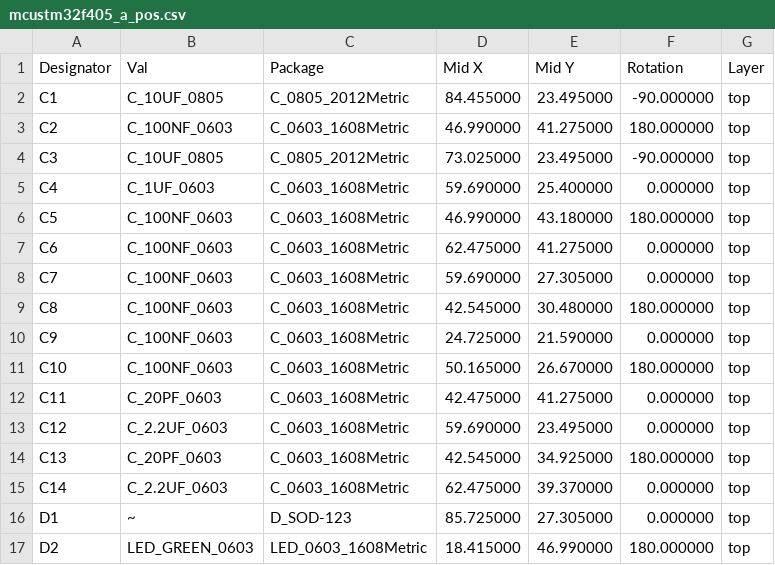
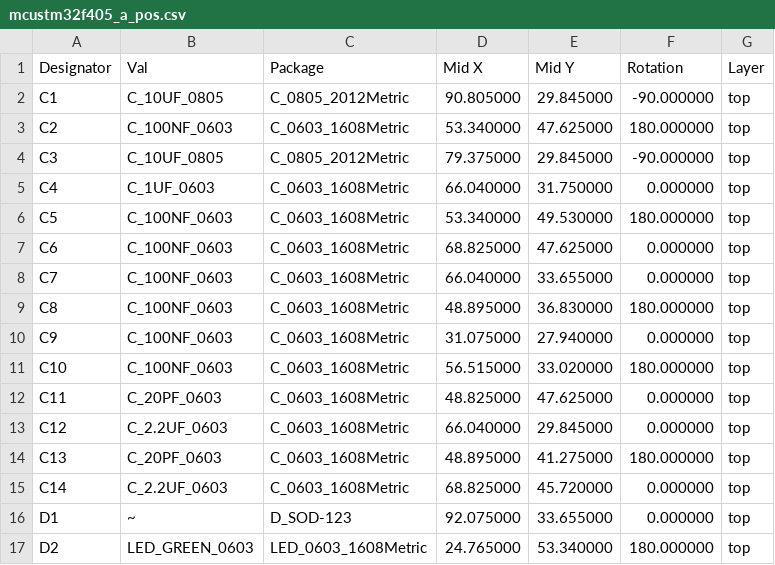
Before and after one commit to STM32World/hardware, a CSV file: mcustm32f405/mcustm32f405_a_pos.csv, drawn as a sheet; only a part is shown; the diff covers the shown part only.

```diff
--- a/mcustm32f405/mcustm32f405_a_pos.csv
+++ b/mcustm32f405/mcustm32f405_a_pos.csv
@@ -1,17 +1,17 @@
 Designator,Val,Package,Mid X,Mid Y,Rotation,Layer
-"C1","C_10UF_0805","C_0805_2012Metric",84.455000,23.495000,-90.000000,top
-"C2","C_100NF_0603","C_0603_1608Metric",46.990000,41.275000,180.000000,top
-"C3","C_10UF_0805","C_0805_2012Metric",73.025000,23.495000,-90.000000,top
-"C4","C_1UF_0603","C_0603_1608Metric",59.690000,25.400000,0.000000,top
-"C5","C_100NF_0603","C_0603_1608Metric",46.990000,43.180000,180.000000,top
-"C6","C_100NF_0603","C_0603_1608Metric",62.475000,41.275000,0.000000,top
-"C7","C_100NF_0603","C_0603_1608Metric",59.690000,27.305000,0.000000,top
-"C8","C_100NF_0603","C_0603_1608Metric",42.545000,30.480000,180.000000,top
-"C9","C_100NF_0603","C_0603_1608Metric",24.725000,21.590000,0.000000,top
-"C10","C_100NF_0603","C_0603_1608Metric",50.165000,26.670000,180.000000,top
-"C11","C_20PF_0603","C_0603_1608Metric",42.475000,41.275000,0.000000,top
-"C12","C_2.2UF_0603","C_0603_1608Metric",59.690000,23.495000,0.000000,top
-"C13","C_20PF_0603","C_0603_1608Metric",42.545000,34.925000,180.000000,top
-"C14","C_2.2UF_0603","C_0603_1608Metric",62.475000,39.370000,0.000000,top
-"D1","~","D_SOD-123",85.725000,27.305000,0.000000,top
-"D2","LED_GREEN_0603","LED_0603_1608Metric",18.415000,46.990000,180.000000,top
+"C1","C_10UF_0805","C_0805_2012Metric",90.805000,29.845000,-90.000000,top
+"C2","C_100NF_0603","C_0603_1608Metric",53.340000,47.625000,180.000000,top
+"C3","C_10UF_0805","C_0805_2012Metric",79.375000,29.845000,-90.000000,top
+"C4","C_1UF_0603","C_0603_1608Metric",66.040000,31.750000,0.000000,top
+"C5","C_100NF_0603","C_0603_1608Metric",53.340000,49.530000,180.000000,top
+"C6","C_100NF_0603","C_0603_1608Metric",68.825000,47.625000,0.000000,top
+"C7","C_100NF_0603","C_0603_1608Metric",66.040000,33.655000,0.000000,top
+"C8","C_100NF_0603","C_0603_1608Metric",48.895000,36.830000,180.000000,top
+"C9","C_100NF_0603","C_0603_1608Metric",31.075000,27.940000,0.000000,top
+"C10","C_100NF_0603","C_0603_1608Metric",56.515000,33.020000,180.000000,top
+"C11","C_20PF_0603","C_0603_1608Metric",48.825000,47.625000,0.000000,top
+"C12","C_2.2UF_0603","C_0603_1608Metric",66.040000,29.845000,0.000000,top
+"C13","C_20PF_0603","C_0603_1608Metric",48.895000,41.275000,180.000000,top
+"C14","C_2.2UF_0603","C_0603_1608Metric",68.825000,45.720000,0.000000,top
+"D1","~","D_SOD-123",92.075000,33.655000,0.000000,top
+"D2","LED_GREEN_0603","LED_0603_1608Metric",24.765000,53.340000,180.000000,top
```
Also changed, not shown: 1 removed row and 37 edited cells elsewhere in this file, mcustm32f405/rev_a/mcustm32f405-top-pos.csv, 24 other files.
